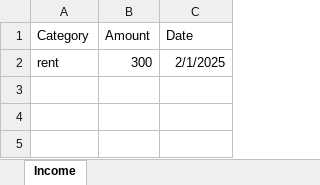
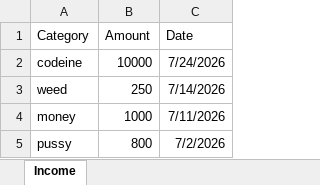
Before and after one commit to mdtariqul2006-bit/full-stack-expense-tracker-md-tariqul-islam, an Excel workbook: Md Tariqul Islam Final Project 98437624 Full Stack Application Module Expense Tracker/back-end/expense_details.xlsx, sheet Income, drawn as a sheet; values as stored, in another font and other column widths than the file's, no borders; removed rows and columns are numbered as before the commit, all else as after; the diff names each change by its address in the sheet, - before the commit and + after, or states it on an @@ line.

```diff
--- a/Md Tariqul Islam Final Project 98437624 Full Stack Application Module Expense Tracker/back-end/expense_details.xlsx (sheet Income)
+++ b/Md Tariqul Islam Final Project 98437624 Full Stack Application Module Expense Tracker/back-end/expense_details.xlsx (sheet Income)
-row 2: rent | 300 | 2/1/2025
+row 2: codeine | 10000 | 7/24/2026
+row 3: weed | 250 | 7/14/2026
+row 4: money | 1000 | 7/11/2026
+row 5: pussy | 800 | 7/2/2026
```
Also changed, not shown: 10 other files.
